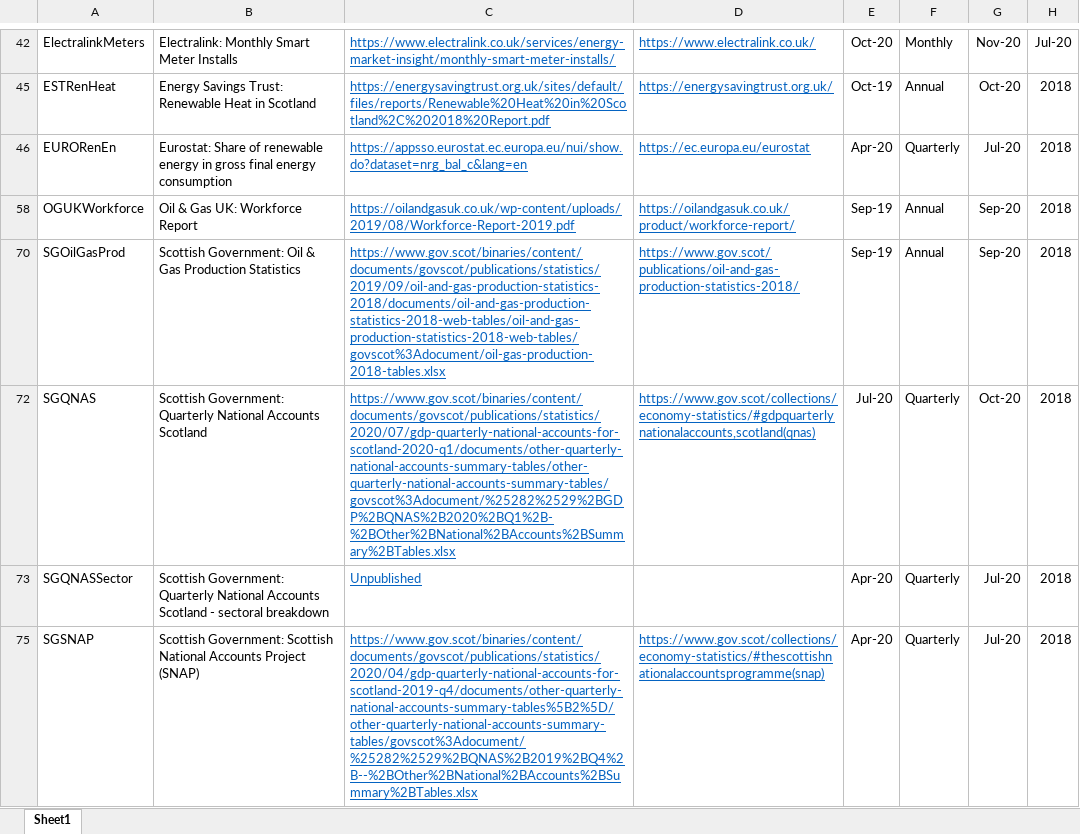
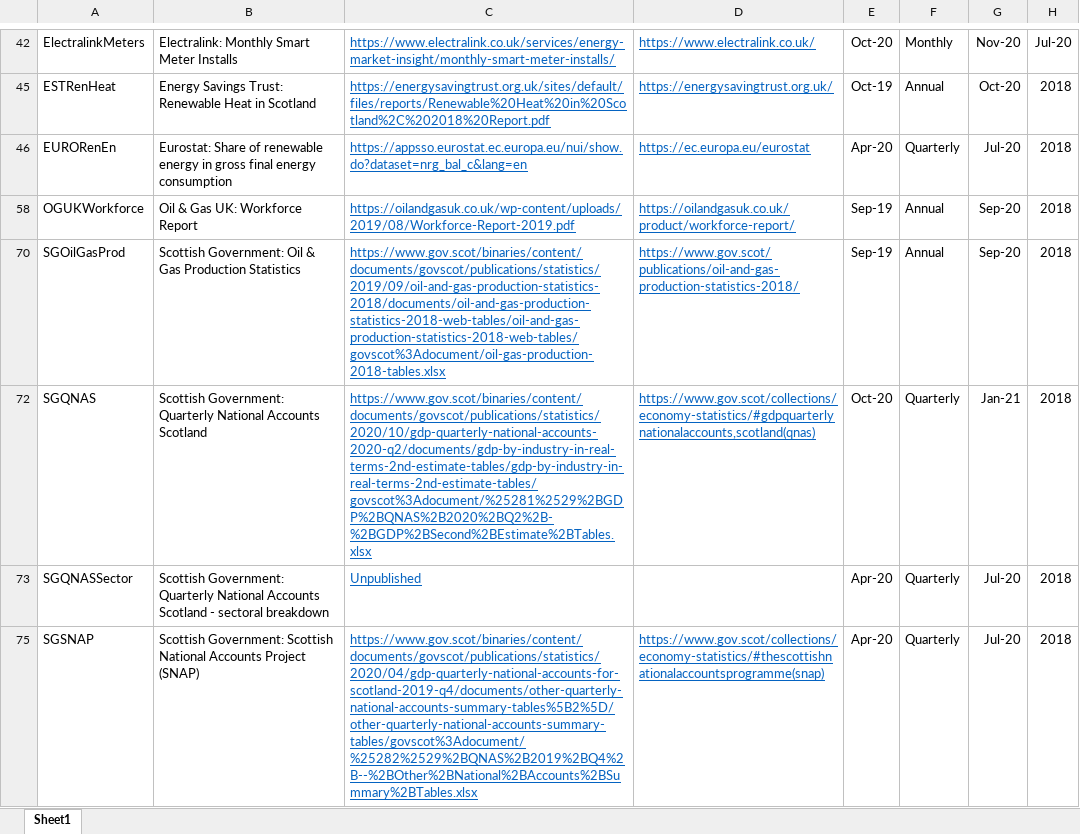
Before and after one commit to ischerr/Scottish-Energy-Statistics-Hub, an Excel workbook: Structure/Sources.xlsx, sheet Sheet1, drawn as a sheet; only a part is shown, gaps mark what is left out; values as stored, in another font and other column widths than the file's, no borders; table styles not drawn; the diff names each change by its address in the sheet, - before the commit and + after, or states it on an @@ line.

Commit message:
Update Sources.xlsx

```diff
--- a/Structure/Sources.xlsx (sheet Sheet1)
+++ b/Structure/Sources.xlsx (sheet Sheet1)
-C72: https://www.gov.scot/binaries/content/documents/govscot/publications/statistics/2020/07/gdp-quarterly-national-accounts-for-scotland-2020-q1/documents/other-quarterly-national-accounts-summary-tables/other-quarterly-national-accounts-summary-tables/govscot%3Adocument/%25282%2529%2BGDP%2BQNAS%2B2020%2BQ1%2B-%2BOther%2BNational%2BAccounts%2BSummary%2BTables.xlsx
+C72: https://www.gov.scot/binaries/content/documents/govscot/publications/statistics/2020/10/gdp-quarterly-national-accounts-2020-q2/documents/gdp-by-industry-in-real-terms-2nd-estimate-tables/gdp-by-industry-in-real-terms-2nd-estimate-tables/govscot%3Adocument/%25281%2529%2BGDP%2BQNAS%2B2020%2BQ2%2B-%2BGDP%2BSecond%2BEstimate%2BTables.xlsx
-E72: Jul-20
+E72: Oct-20
-G72: Oct-20
+G72: Jan-21
```
